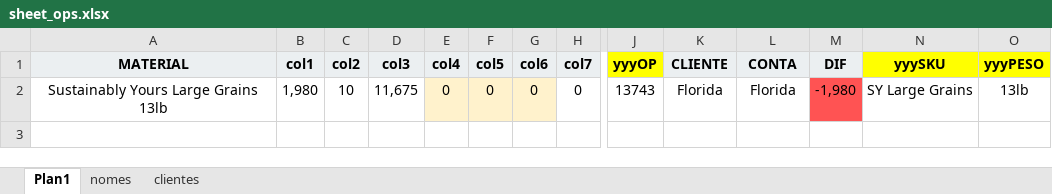
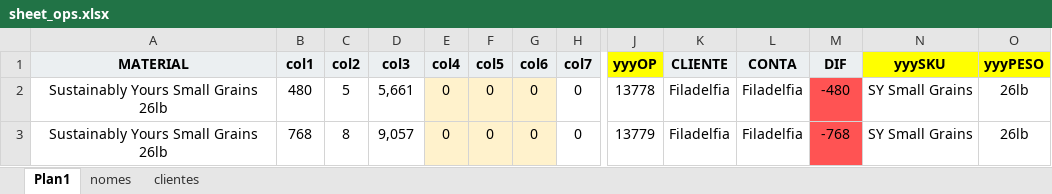
Before and after one commit to git-iesus/PO_Press, an Excel workbook: sheet_ops.xlsx, sheet Plan1, drawn as a sheet; only a part is shown, gaps mark what is left out; values as stored, in another font and other column widths than the file's, no borders; removed rows and columns are numbered as before the commit, all else as after; rows hold the shown columns only; the diff names each change by its address in the sheet, - before the commit and + after, or states it on an @@ line.

```diff
--- a/sheet_ops.xlsx (sheet Plan1)
+++ b/sheet_ops.xlsx (sheet Plan1)
-row 2: Sustainably Yours Large Grains 13lb | 1,980 | 10 | 11,675 | 0 | 0 | 0 | 0 | 13743 | Florida | Florida | -1,980 | SY Large Grains | 13lb
+row 2: Sustainably Yours Small Grains 26lb | 480 | 5 | 5,661 | 0 | 0 | 0 | 0 | 13778 | Filadelfia | Filadelfia | -480 | SY Small Grains | 26lb
+row 3: Sustainably Yours Small Grains 26lb | 768 | 8 | 9,057 | 0 | 0 | 0 | 0 | 13779 | Filadelfia | Filadelfia | -768 | SY Small Grains | 26lb
```
Also changed, not shown: 1 other file.
